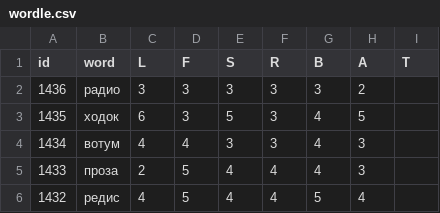
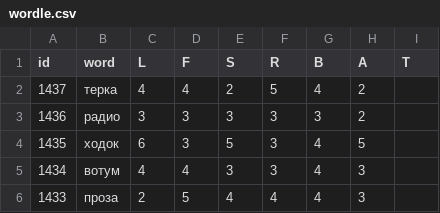
Before and after one commit to 1209090/wordle, a CSV file: wordle.csv, drawn as a sheet; only a part is shown; the shorter side is filled out with more unchanged rows.

Commit message:
1437 терка

```diff
--- a/wordle.csv
+++ b/wordle.csv
@@ -1,2 +1,3 @@
 id,word,L,F,S,R,B,A,T
+1437,терка,4,4,2,5,4,2,
 1436,радио,3,3,3,3,3,2,
```
Also changed, not shown: stats.csv.
